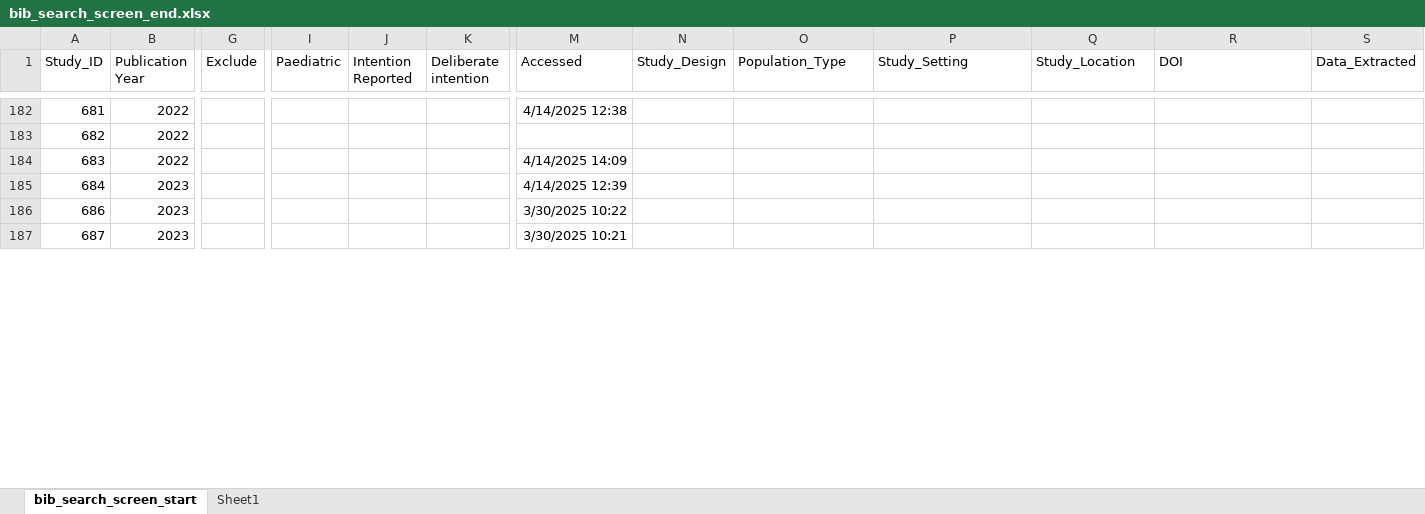
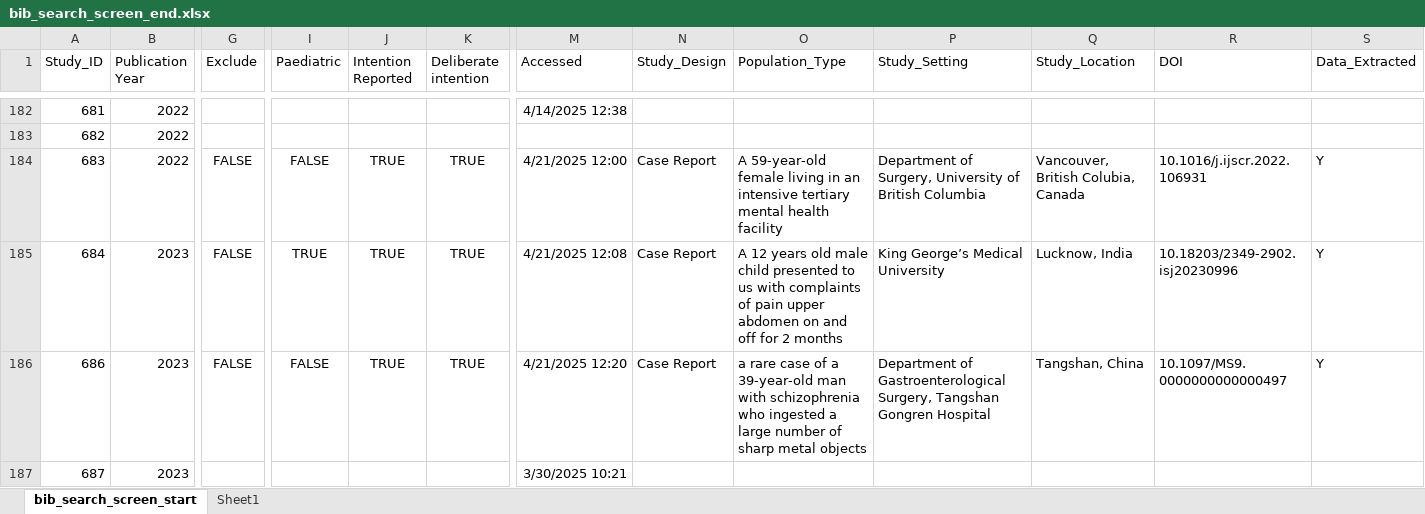
Before and after one commit to jackgedge/iifo_systematic_review, an Excel workbook: input/raw_data/bibliography_search/bib_search_screen_end.xlsx, sheet bib_search_screen_start, drawn as a sheet; only a part is shown, gaps mark what is left out; values as stored, in another font and other column widths than the file's, no borders; the diff covers the shown part only; the diff names each change by its address in the sheet, - before the commit and + after, or states it on an @@ line.

```diff
--- a/input/raw_data/bibliography_search/bib_search_screen_end.xlsx (sheet bib_search_screen_start)
+++ b/input/raw_data/bibliography_search/bib_search_screen_end.xlsx (sheet bib_search_screen_start)
-G184:G186 (Exclude): (empty)
+G184:G186 (Exclude): FALSE
-I184 (Paediatric): (empty)
+I184 (Paediatric): FALSE
-J184:J186 (Intention Reported): (empty)
+J184:J186 (Intention Reported): TRUE
-K184:K186 (Deliberate intention): (empty)
+K184:K186 (Deliberate intention): TRUE
-M184 (Accessed): 4/14/2025 14:09
+M184 (Accessed): 4/21/2025 12:00
-N184:N186 (Study_Design): (empty)
+N184:N186 (Study_Design): Case Report
-O184 (Population_Type): (empty)
+O184 (Population_Type): A 59-year-old female living in an intensive tertiary mental health facility
-P184 (Study_Setting): (empty)
+P184 (Study_Setting): Department of Surgery, University of British Columbia
-Q184 (Study_Location): (empty)
+Q184 (Study_Location): Vancouver, British Colubia, Canada
-R184 (DOI): (empty)
+R184 (DOI): 10.1016/j.ijscr.2022.106931
-S184:S186 (Data_Extracted): (empty)
+S184:S186 (Data_Extracted): Y
-I185 (Paediatric): (empty)
+I185 (Paediatric): TRUE
-M185 (Accessed): 4/14/2025 12:39
+M185 (Accessed): 4/21/2025 12:08
-O185 (Population_Type): (empty)
+O185 (Population_Type): A 12 years old male child presented to us with complaints of pain upper abdomen on and off for 2 months
-P185 (Study_Setting): (empty)
+P185 (Study_Setting): King George’s Medical University
-Q185 (Study_Location): (empty)
+Q185 (Study_Location): Lucknow, India
-R185 (DOI): (empty)
+R185 (DOI): 10.18203/2349-2902.isj20230996
-I186 (Paediatric): (empty)
+I186 (Paediatric): FALSE
-M186 (Accessed): 3/30/2025 10:22
+M186 (Accessed): 4/21/2025 12:20
-O186 (Population_Type): (empty)
+O186 (Population_Type): a rare case of a 39-year-old man with schizophrenia who ingested a large number of sharp metal objects
-P186 (Study_Setting): (empty)
+P186 (Study_Setting): Department of Gastroenterological Surgery, Tangshan Gongren Hospital
-Q186 (Study_Location): (empty)
+Q186 (Study_Location): Tangshan, China
-R186 (DOI): (empty)
+R186 (DOI): 10.1097/MS9.0000000000000497
```
Also changed, not shown: 2 added rows and 59 edited cells elsewhere in this sheet, input/raw_data/data_extraction/case_report_data_extraction_end.xlsx, input/raw_data/data_extraction/series_data_end.xlsx.
